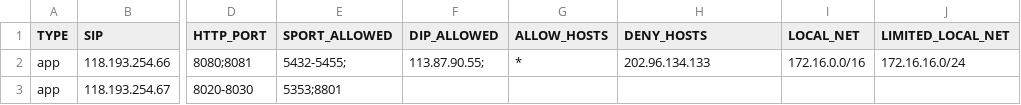
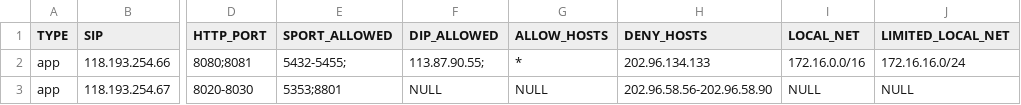
Before and after one commit to Yikez978/linux-security, a CSV file: linux_security.csv, drawn as a sheet; only a part is shown, gaps mark what is left out; the diff names each change by its address in the sheet, - before the commit and + after, or states it on an @@ line.

Commit message:
xx

```diff
--- a/linux_security.csv
+++ b/linux_security.csv
-F3 (DIP_ALLOWED): (empty)
+F3 (DIP_ALLOWED): NULL
-G3 (ALLOW_HOSTS): (empty)
+G3 (ALLOW_HOSTS): NULL
-H3 (DENY_HOSTS): (empty)
+H3 (DENY_HOSTS): 202.96.58.56-202.96.58.90
-I3 (LOCAL_NET): (empty)
+I3 (LOCAL_NET): NULL
-J3 (LIMITED_LOCAL_NET): (empty)
+J3 (LIMITED_LOCAL_NET): NULL
```
